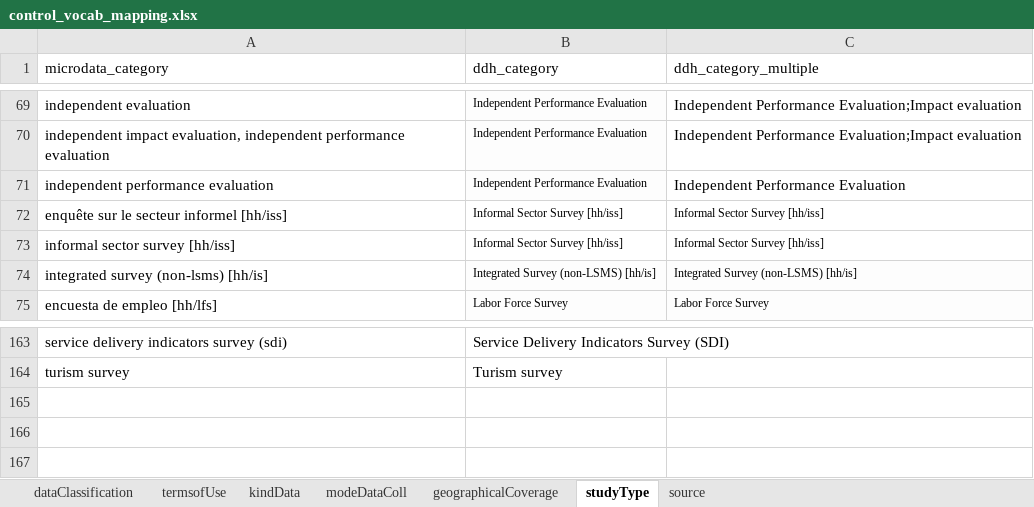
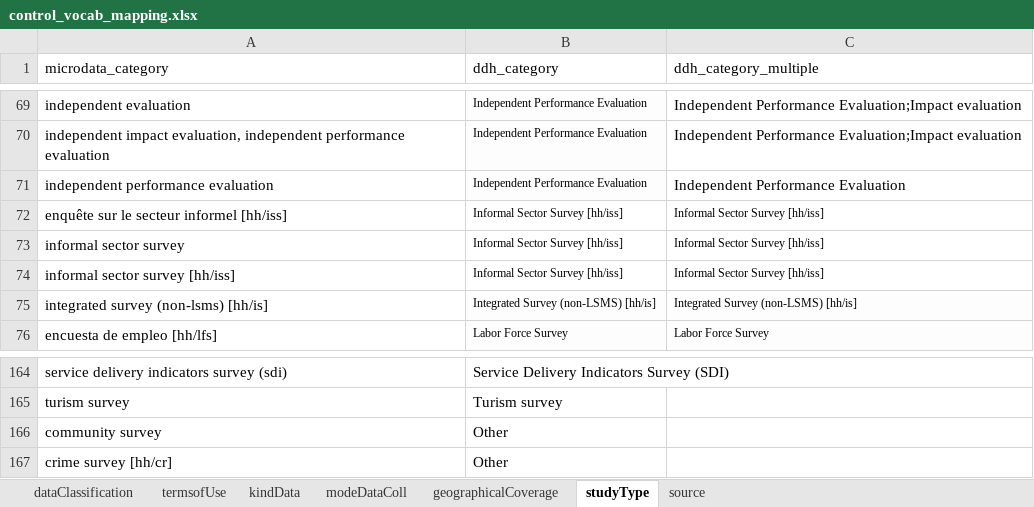
Before and after one commit to tonyfujs/mdlibtoddh, an Excel workbook: data-raw/control_vocab_mapping.xlsx, sheet studyType, drawn as a sheet; only a part is shown, gaps mark what is left out; values as stored, in another font and other column widths than the file's, no borders; conditional formats not drawn; the diff names each change by its address in the sheet, - before the commit and + after, or states it on an @@ line.

```diff
--- a/data-raw/control_vocab_mapping.xlsx (sheet studyType)
+++ b/data-raw/control_vocab_mapping.xlsx (sheet studyType)
+row 73: informal sector survey | Informal Sector Survey [hh/iss] | Informal Sector Survey [hh/iss]
+row 166: community survey | Other
+row 167: crime survey [hh/cr] | Other
```
Also changed, not shown: sheet modeDataColl, 2 other files.
